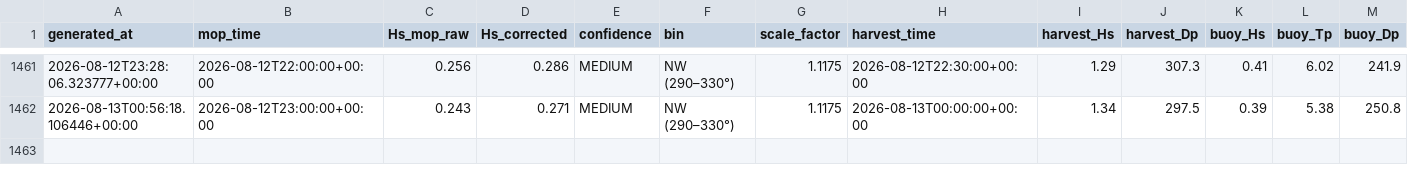
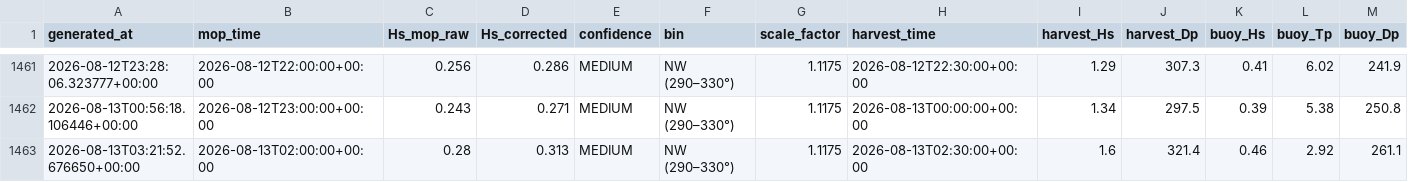
Before and after one commit to aadhavr/campus-point-waves, a CSV file: forecast_log.csv, drawn as a sheet; only a part is shown, gaps mark what is left out; rows hold the shown columns only; the diff names each change by its address in the sheet, - before the commit and + after, or states it on an @@ line.

```diff
--- a/forecast_log.csv
+++ b/forecast_log.csv
+row 1463: 2026-08-13T03:21:52.676650+00:00 | 2026-08-13T02:00:00+00:00 | 0.28 | 0.313 | MEDIUM | NW (290–330°) | 1.1175 | 2026-08-13T02:30:00+00:00 | 1.6 | 321.4 | 0.46 | 2.92 | 261.1
```
Also changed, not shown: 1 other file.
